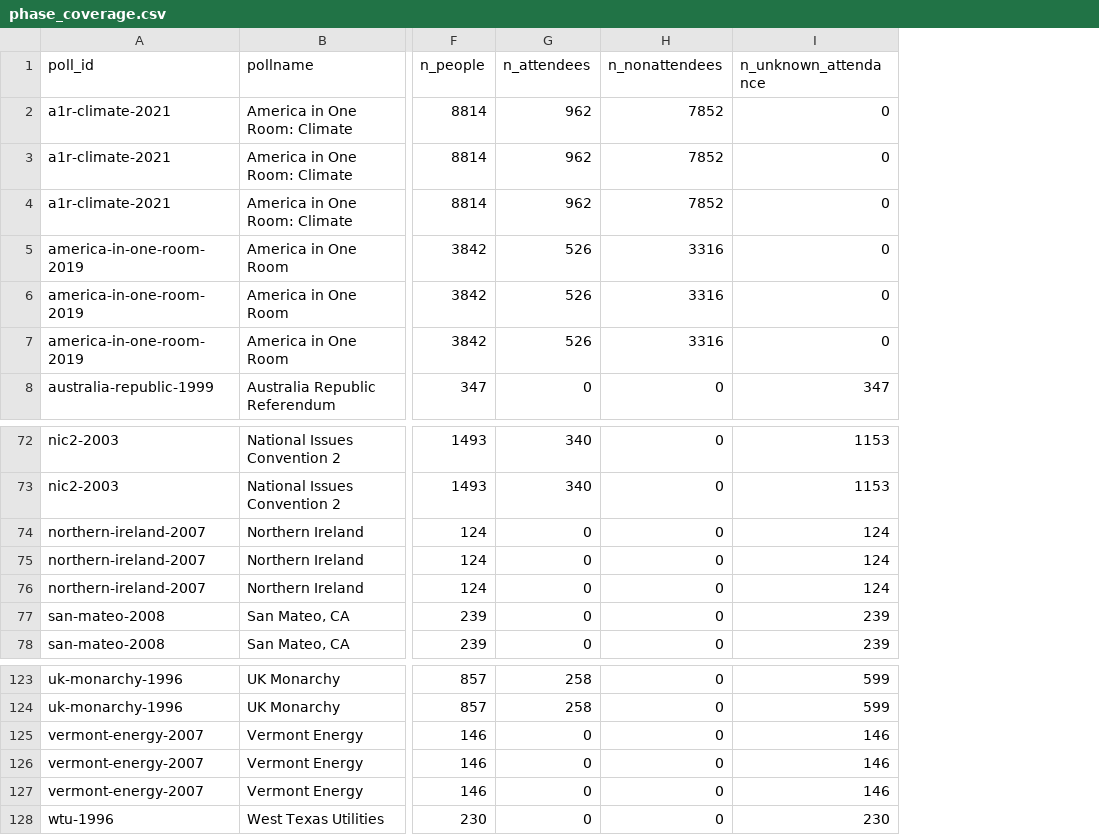
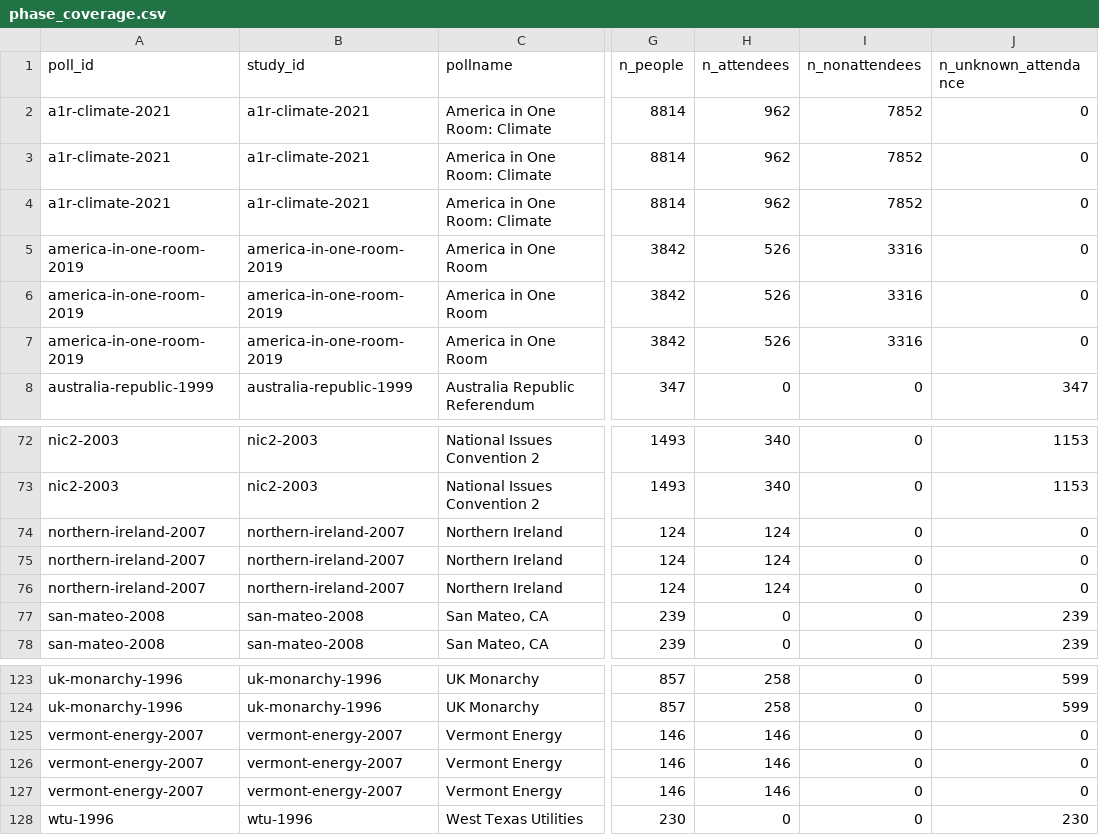
Before and after one commit to soodoku/dp-learning, a CSV file: tabs/phase_coverage.csv, drawn as a sheet; only a part is shown, gaps mark what is left out; addresses are those after the commit; the diff covers the shown part only; the diff names each change by its address in the sheet, - before the commit and + after, or states it on an @@ line.

```diff
--- a/tabs/phase_coverage.csv
+++ b/tabs/phase_coverage.csv
+column B (study_id), rows 2-8: a1r-climate-2021 | a1r-climate-2021 | a1r-climate-2021 | america-in-one-room-2019 | america-in-one-room-2019 | america-in-one-room-2019 | australia-republic-1999; rows 72-78: nic2-2003 | nic2-2003 | northern-ireland-2007 | northern-ireland-2007 | northern-ireland-2007 | san-mateo-2008 | san-mateo-2008; rows 123-128: uk-monarchy-1996 | uk-monarchy-1996 | vermont-energy-2007 | vermont-energy-2007 | vermont-energy-2007 | wtu-1996
-H74:H76 (n_attendees): 0
+H74:H76 (n_attendees): 124
-J74:J76 (n_unknown_attendance): 124
+J74:J76 (n_unknown_attendance): 0
-H125:H127 (n_attendees): 0
+H125:H127 (n_attendees): 146
-J125:J127 (n_unknown_attendance): 146
+J125:J127 (n_unknown_attendance): 0
```
Also changed, not shown: 42 edited cells elsewhere in this file, tabs/models.csv, tabs/peer_effects.csv, 28 other files.
